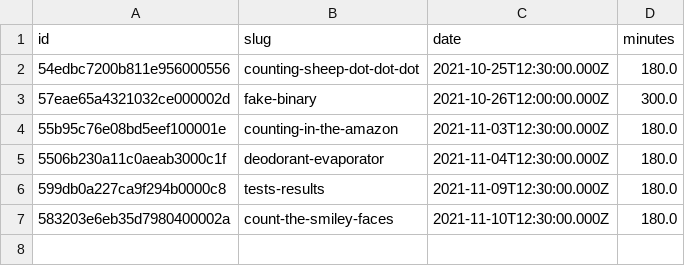
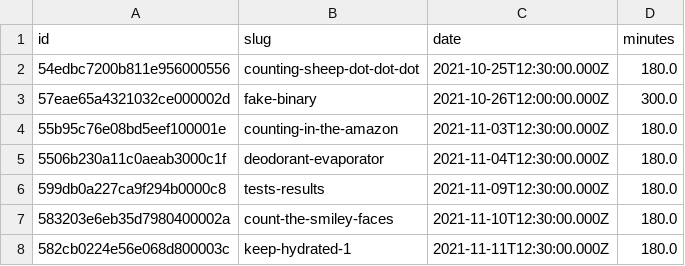
Before and after one commit to PauPerL/codewars-kata-student-correction-ih, a CSV file: input/katas.csv, drawn as a sheet; the diff names each change by its address in the sheet, - before the commit and + after, or states it on an @@ line.

Commit message:
añadido keep hydr

```diff
--- a/input/katas.csv
+++ b/input/katas.csv
+row 8: 582cb0224e56e068d800003c | keep-hydrated-1 | 2021-11-11T12:30:00.000Z | 180.0
```
